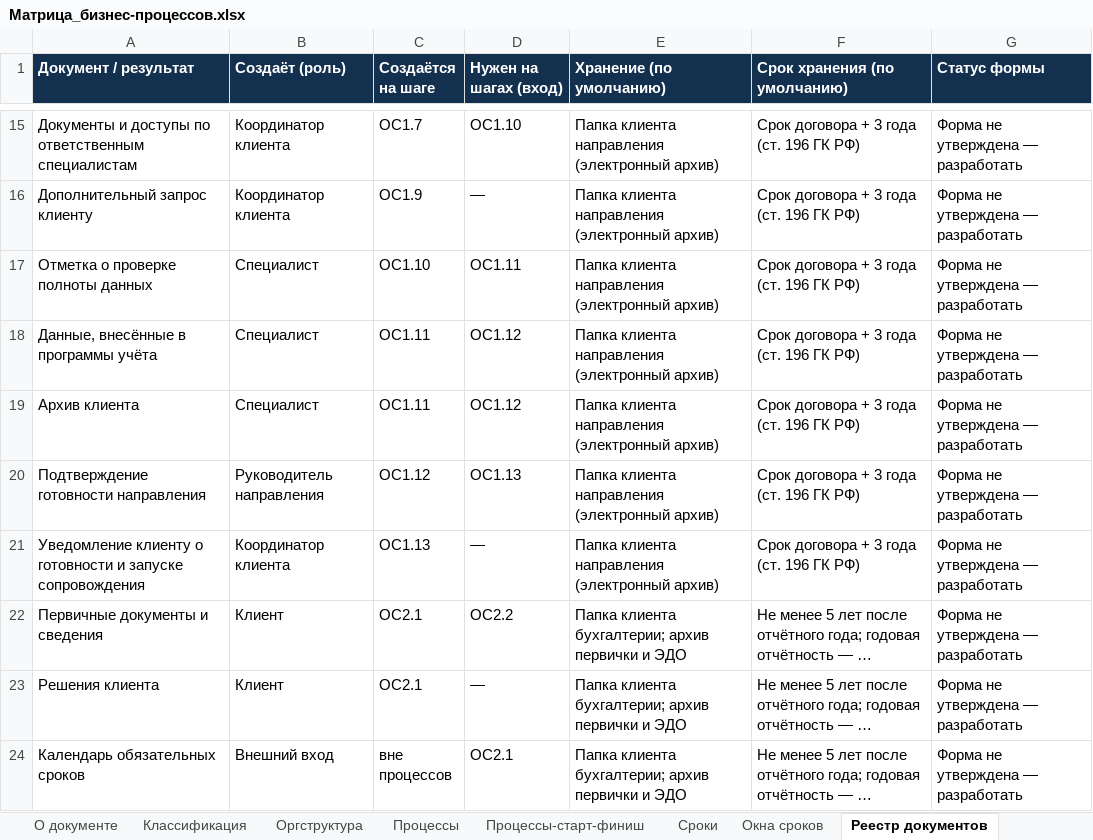
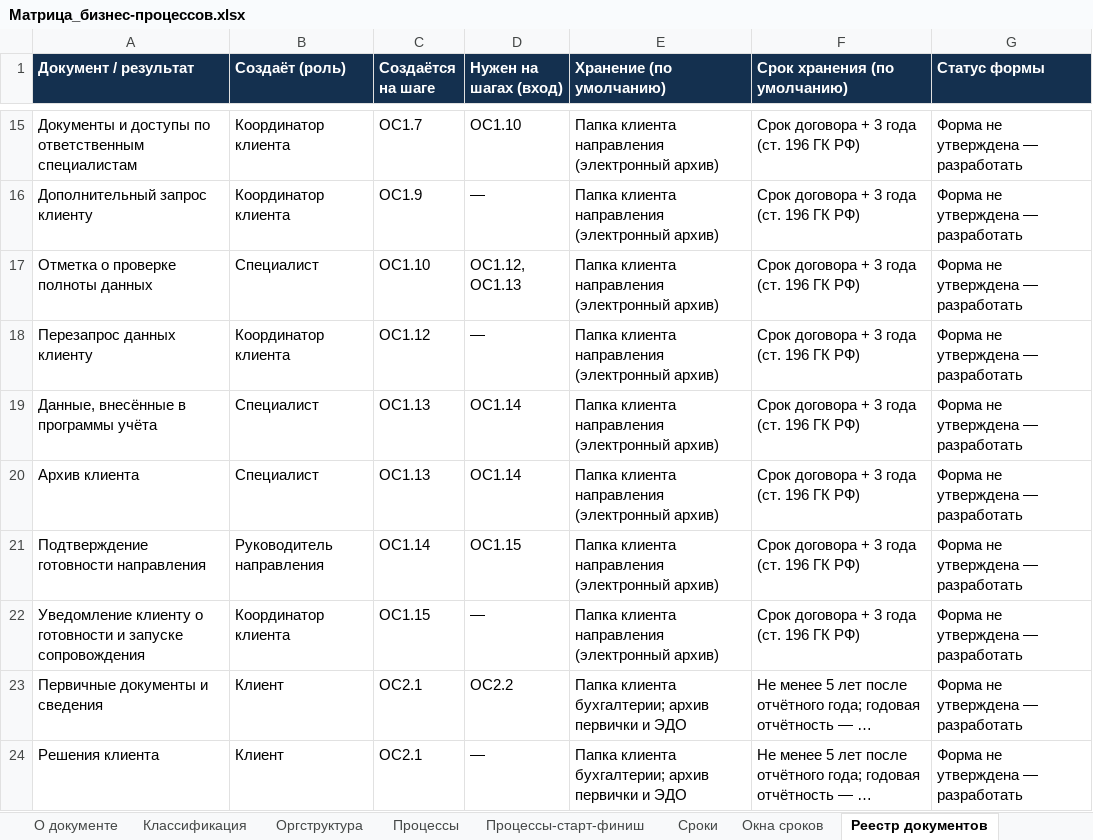
Before and after one commit to sbvxcdeqw1/vcb, an Excel workbook: bpm_docs/Матрица_бизнес-процессов.xlsx, sheet Реестр документов, drawn as a sheet; only a part is shown, gaps mark what is left out; the shorter side is filled out with more unchanged rows; long unchanged cells end in …; values as stored, in another font and other column widths than the file's, no borders; addresses are those after the commit; the diff names each change by its address in the sheet, - before the commit and + after, or states it on an @@ line.

```diff
--- a/bpm_docs/Матрица_бизнес-процессов.xlsx (sheet Реестр документов)
+++ b/bpm_docs/Матрица_бизнес-процессов.xlsx (sheet Реестр документов)
-D17 (Нужен на шагах (вход)): ОС1.11
+D17 (Нужен на шагах (вход)): ОС1.12, ОС1.13
+row 18: Перезапрос данных клиенту | Координатор клиента | ОС1.12 | — | Папка клиента направления (электронный архив) | Срок договора + 3 года (ст. 196 ГК РФ) | Форма не утверждена — разработать
-C19:C20 (Создаётся на шаге): ОС1.11
+C19:C20 (Создаётся на шаге): ОС1.13
-D19:D20 (Нужен на шагах (вход)): ОС1.12
+D19:D20 (Нужен на шагах (вход)): ОС1.14
-C21 (Создаётся на шаге): ОС1.12
+C21 (Создаётся на шаге): ОС1.14
-D21 (Нужен на шагах (вход)): ОС1.13
+D21 (Нужен на шагах (вход)): ОС1.15
-C22 (Создаётся на шаге): ОС1.13
+C22 (Создаётся на шаге): ОС1.15
```
Also changed, not shown: sheet Процессы, sheet Сроки, sheet Окна сроков, sheet Процессы-старт-финиш, 3 other files.
